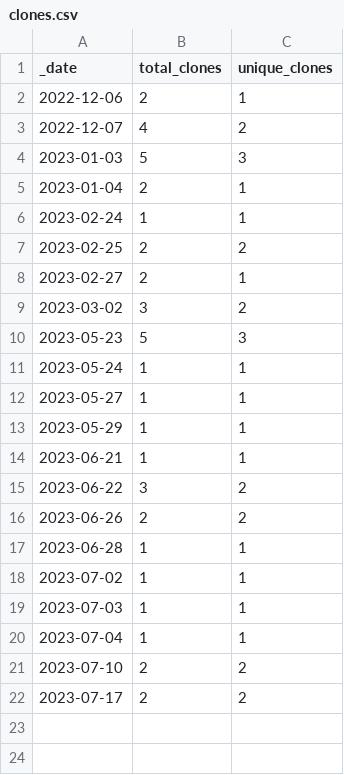
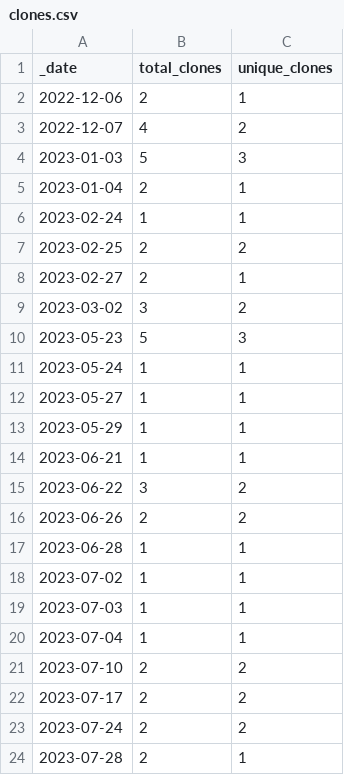
Before and after one commit to esacdab/cdab-testsuite, a CSV file: traffic/clones.csv, drawn as a sheet; the diff names each change by its address in the sheet, - before the commit and + after, or states it on an @@ line.

Commit message:
GitHub traffic

```diff
--- a/traffic/clones.csv
+++ b/traffic/clones.csv
+row 23: 2023-07-24 | 2 | 2
+row 24: 2023-07-28 | 2 | 1
```
Also changed, not shown: traffic/views.csv, 1 other file.
